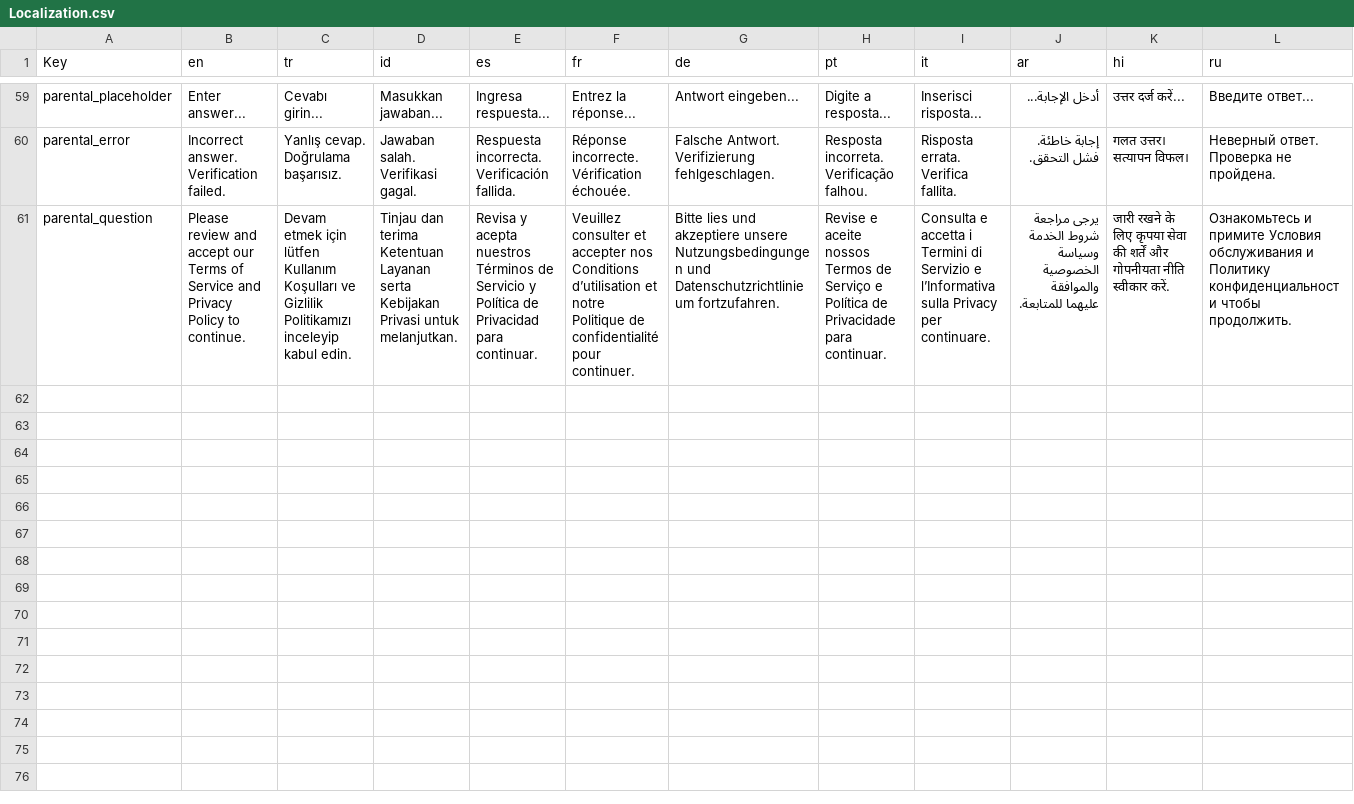
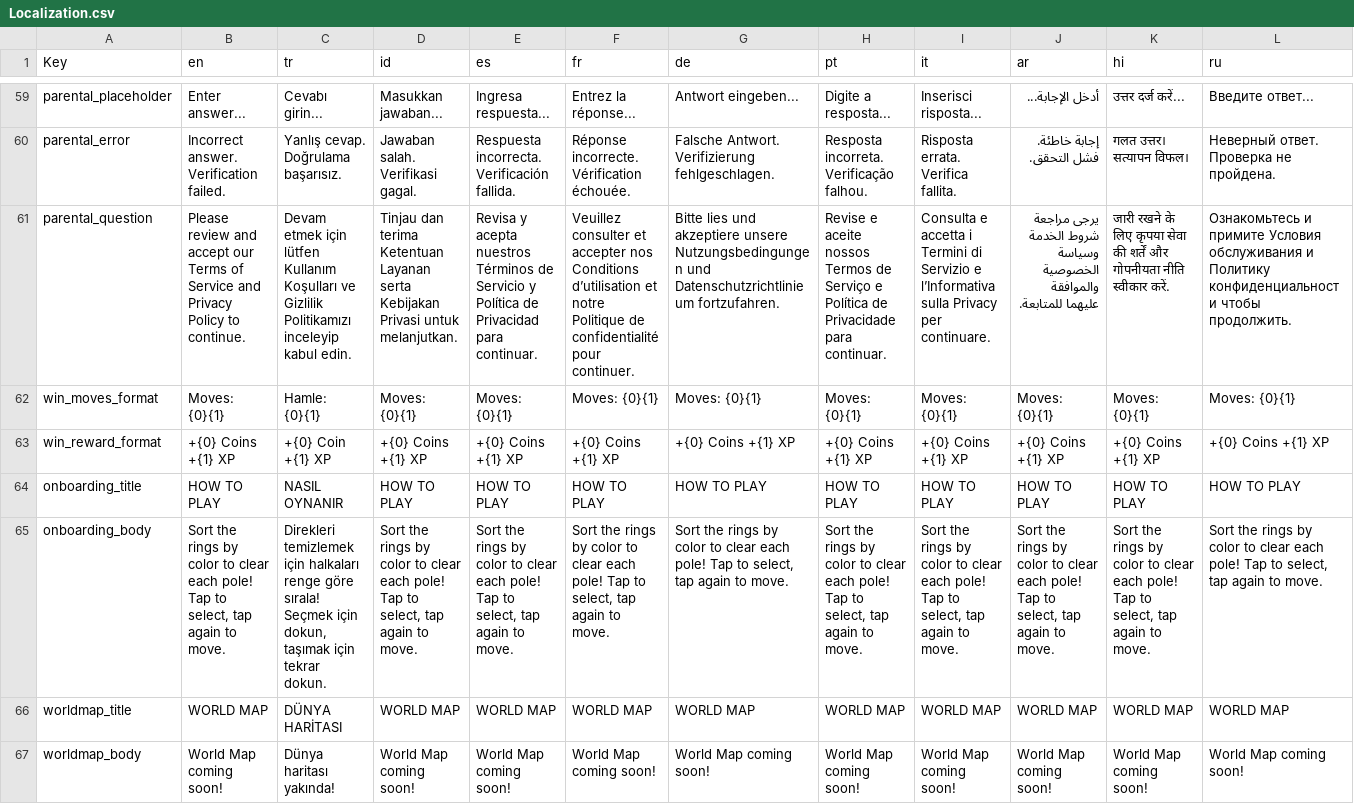
Before and after one commit to CevatAYDN/RingFlow, a CSV file: Assets/Resources/Localization.csv, drawn as a sheet; only a part is shown, gaps mark what is left out; rows hold the shown columns only; the diff covers the shown part only; the diff names each change by its address in the sheet, - before the commit and + after, or states it on an @@ line.

Commit message:
fix: localize win and missing UI text formats
Co-authored-by: arena-agent <297053741+arena-agent@users.noreply.github.com>

```diff
--- a/Assets/Resources/Localization.csv
+++ b/Assets/Resources/Localization.csv
+row 62: win_moves_format | Moves: {0}{1} | Hamle: {0}{1} | Moves: {0}{1} | Moves: {0}{1} | Moves: {0}{1} | Moves: {0}{1} | Moves: {0}{1} | Moves: {0}{1} | Moves: {0}{1} | Moves: {0}{1} | Moves: {0}{1}
+row 63: win_reward_format | +{0} Coins +{1} XP | +{0} Coin +{1} XP | +{0} Coins +{1} XP | +{0} Coins +{1} XP | +{0} Coins +{1} XP | +{0} Coins +{1} XP | +{0} Coins +{1} XP | +{0} Coins +{1} XP | +{0} Coins +{1} XP | +{0} Coins +{1} XP | +{0} Coins +{1} XP
+row 64: onboarding_title | HOW TO PLAY | NASIL OYNANIR | HOW TO PLAY | HOW TO PLAY | HOW TO PLAY | HOW TO PLAY | HOW TO PLAY | HOW TO PLAY | HOW TO PLAY | HOW TO PLAY | HOW TO PLAY
+row 65: onboarding_body | Sort the rings by color to clear each pole! Tap to select, tap again to move. | Direkleri temizlemek için halkaları renge göre sırala! Seçmek için dokun, taşımak için tekrar dokun. | Sort the rings by color to clear each pole! Tap to select, tap again to move. | Sort the rings by color to clear each pole! Tap to select, tap again to move. | Sort the rings by color to clear each pole! Tap to select, tap again to move. | Sort the rings by color to clear each pole! Tap to select, tap again to move. | Sort the rings by color to clear each pole! Tap to select, tap again to move. | Sort the rings by color to clear each pole! Tap to select, tap again to move. | Sort the rings by color to clear each pole! Tap to select, tap again to move. | Sort the rings by color to clear each pole! Tap to select, tap again to move. | Sort the rings by color to clear each pole! Tap to select, tap again to move.
+row 66: worldmap_title | WORLD MAP | DÜNYA HARİTASI | WORLD MAP | WORLD MAP | WORLD MAP | WORLD MAP | WORLD MAP | WORLD MAP | WORLD MAP | WORLD MAP | WORLD MAP
+row 67: worldmap_body | World Map coming soon! | Dünya haritası yakında! | World Map coming soon! | World Map coming soon! | World Map coming soon! | World Map coming soon! | World Map coming soon! | World Map coming soon! | World Map coming soon! | World Map coming soon! | World Map coming soon!
```
Also changed, not shown: 6 added rows elsewhere in this file, 1 other file.
